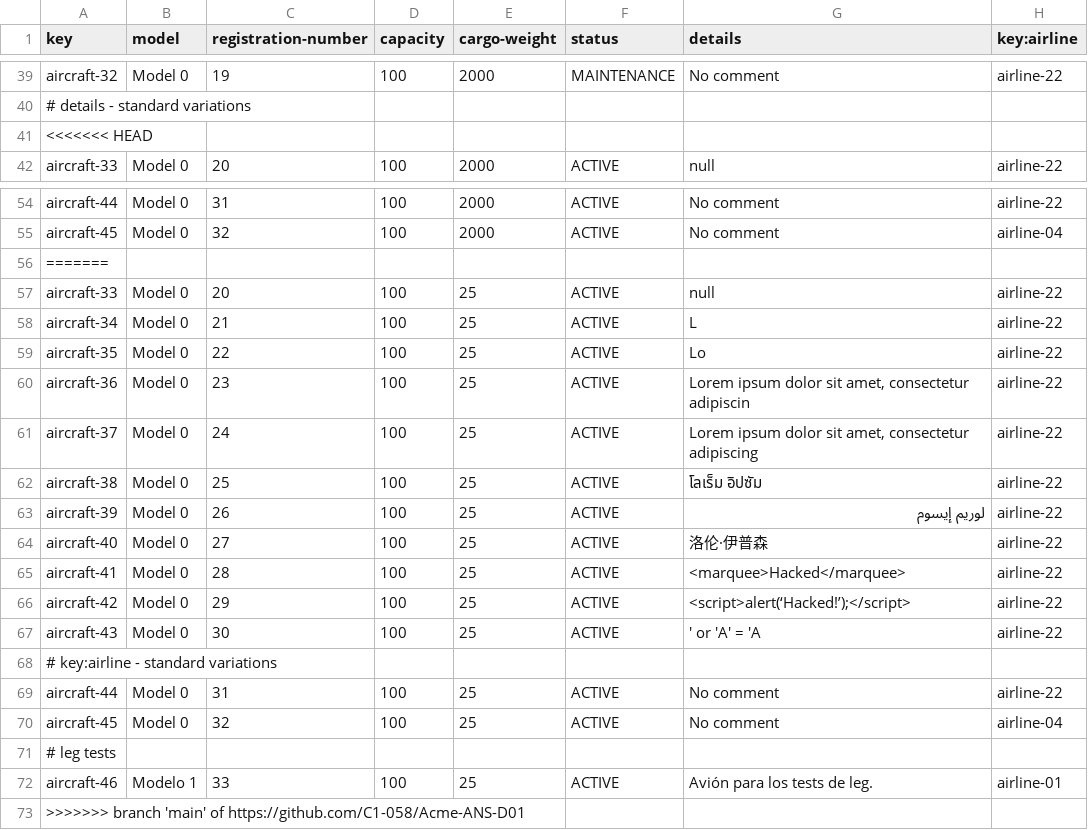
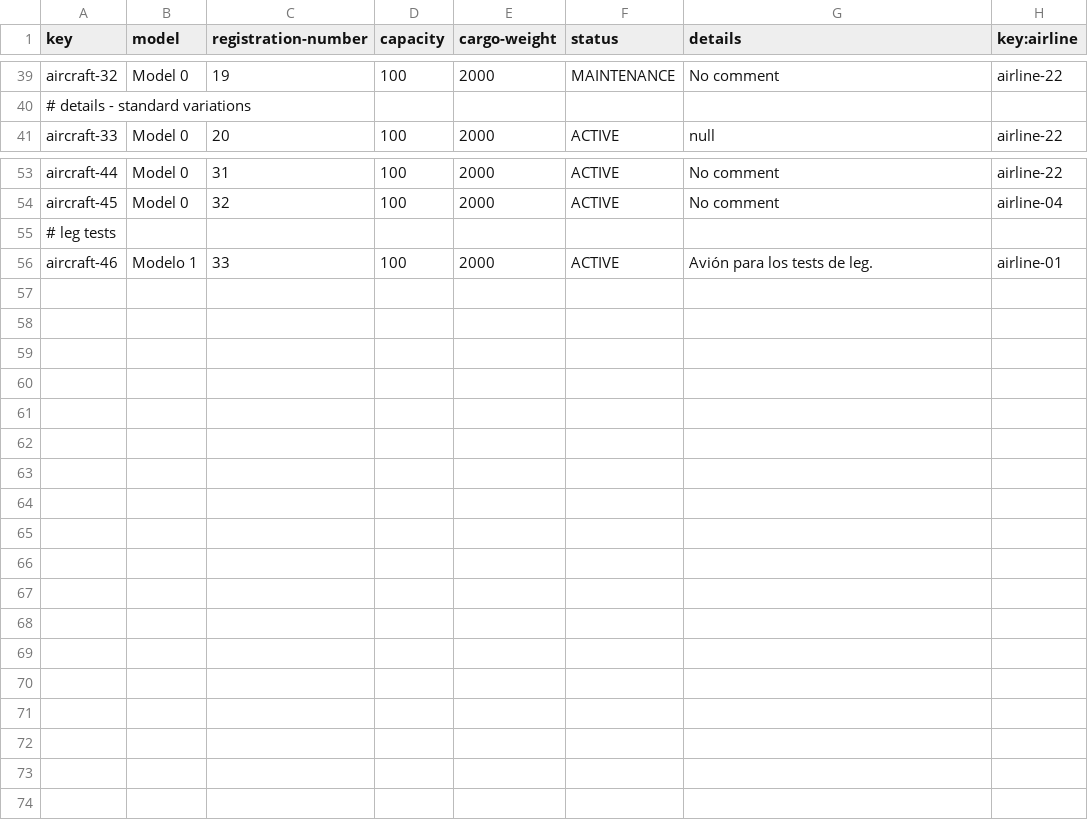
Before and after one commit to C1-058/Acme-ANS-D03, a CSV file: src/main/resources/WEB-INF/data/sample/aircraft.csv, drawn as a sheet; only a part is shown, gaps mark what is left out; removed rows and columns are numbered as before the commit, all else as after; the diff names each change by its address in the sheet, - before the commit and + after, or states it on an @@ line.

```diff
--- a/src/main/resources/WEB-INF/data/sample/aircraft.csv
+++ b/src/main/resources/WEB-INF/data/sample/aircraft.csv
-row 41: <<<<<<< HEAD
-row 56: =======
-row 57: aircraft-33 | Model 0 | 20 | 100 | 25 | ACTIVE | null | airline-22
-row 58: aircraft-34 | Model 0 | 21 | 100 | 25 | ACTIVE | L | airline-22
-row 59: aircraft-35 | Model 0 | 22 | 100 | 25 | ACTIVE | Lo | airline-22
-row 60: aircraft-36 | Model 0 | 23 | 100 | 25 | ACTIVE | Lorem ipsum dolor sit amet, consectetur adipiscin | airline-22
-row 61: aircraft-37 | Model 0 | 24 | 100 | 25 | ACTIVE | Lorem ipsum dolor sit amet, consectetur adipiscing | airline-22
-row 62: aircraft-38 | Model 0 | 25 | 100 | 25 | ACTIVE | โลเร็ม อิปซัม | airline-22
-row 63: aircraft-39 | Model 0 | 26 | 100 | 25 | ACTIVE | لوريم إيسوم | airline-22
-row 64: aircraft-40 | Model 0 | 27 | 100 | 25 | ACTIVE | 洛伦·伊普森 | airline-22
-row 65: aircraft-41 | Model 0 | 28 | 100 | 25 | ACTIVE | <marquee>Hacked</marquee> | airline-22
-row 66: aircraft-42 | Model 0 | 29 | 100 | 25 | ACTIVE | <script>alert(‘Hacked!’);</script> | airline-22
-row 67: aircraft-43 | Model 0 | 30 | 100 | 25 | ACTIVE | ' or 'A' = 'A | airline-22
-row 68: # key:airline - standard variations
-row 69: aircraft-44 | Model 0 | 31 | 100 | 25 | ACTIVE | No comment | airline-22
-row 70: aircraft-45 | Model 0 | 32 | 100 | 25 | ACTIVE | No comment | airline-04
-E56 (cargo-weight): 25
+E56 (cargo-weight): 2000
-row 73: >>>>>>> branch 'main' of https://github.com/C1-058/Acme-ANS-D01
```
Also changed, not shown: src/main/resources/WEB-INF/data/sample/task.csv, 5 other files.
